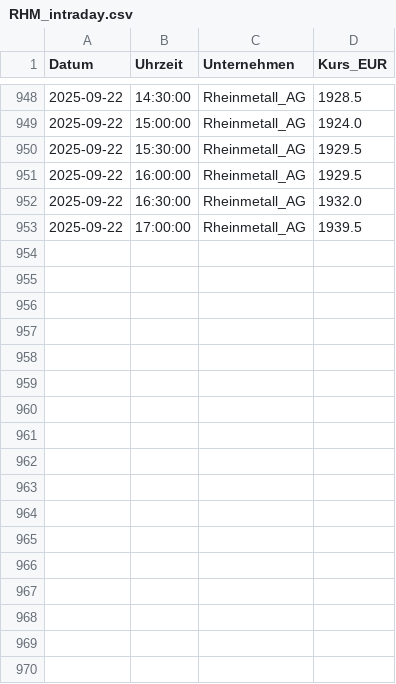
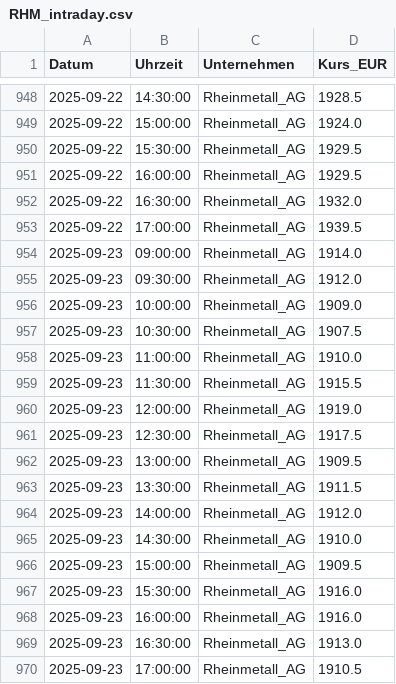
Before and after one commit to FelixSchunder/XetraIntraday, a CSV file: RHM_intraday.csv, drawn as a sheet; only a part is shown, gaps mark what is left out; the diff names each change by its address in the sheet, - before the commit and + after, or states it on an @@ line.

```diff
--- a/RHM_intraday.csv
+++ b/RHM_intraday.csv
+row 954: 2025-09-23 | 09:00:00 | Rheinmetall_AG | 1914.0
+row 955: 2025-09-23 | 09:30:00 | Rheinmetall_AG | 1912.0
+row 956: 2025-09-23 | 10:00:00 | Rheinmetall_AG | 1909.0
+row 957: 2025-09-23 | 10:30:00 | Rheinmetall_AG | 1907.5
+row 958: 2025-09-23 | 11:00:00 | Rheinmetall_AG | 1910.0
+row 959: 2025-09-23 | 11:30:00 | Rheinmetall_AG | 1915.5
+row 960: 2025-09-23 | 12:00:00 | Rheinmetall_AG | 1919.0
+row 961: 2025-09-23 | 12:30:00 | Rheinmetall_AG | 1917.5
+row 962: 2025-09-23 | 13:00:00 | Rheinmetall_AG | 1909.5
+row 963: 2025-09-23 | 13:30:00 | Rheinmetall_AG | 1911.5
+row 964: 2025-09-23 | 14:00:00 | Rheinmetall_AG | 1912.0
+row 965: 2025-09-23 | 14:30:00 | Rheinmetall_AG | 1910.0
+row 966: 2025-09-23 | 15:00:00 | Rheinmetall_AG | 1909.5
+row 967: 2025-09-23 | 15:30:00 | Rheinmetall_AG | 1916.0
+row 968: 2025-09-23 | 16:00:00 | Rheinmetall_AG | 1916.0
+row 969: 2025-09-23 | 16:30:00 | Rheinmetall_AG | 1913.0
+row 970: 2025-09-23 | 17:00:00 | Rheinmetall_AG | 1910.5
```
Also changed, not shown: ALV_intraday.csv, DTE_intraday.csv, 1 other file.
